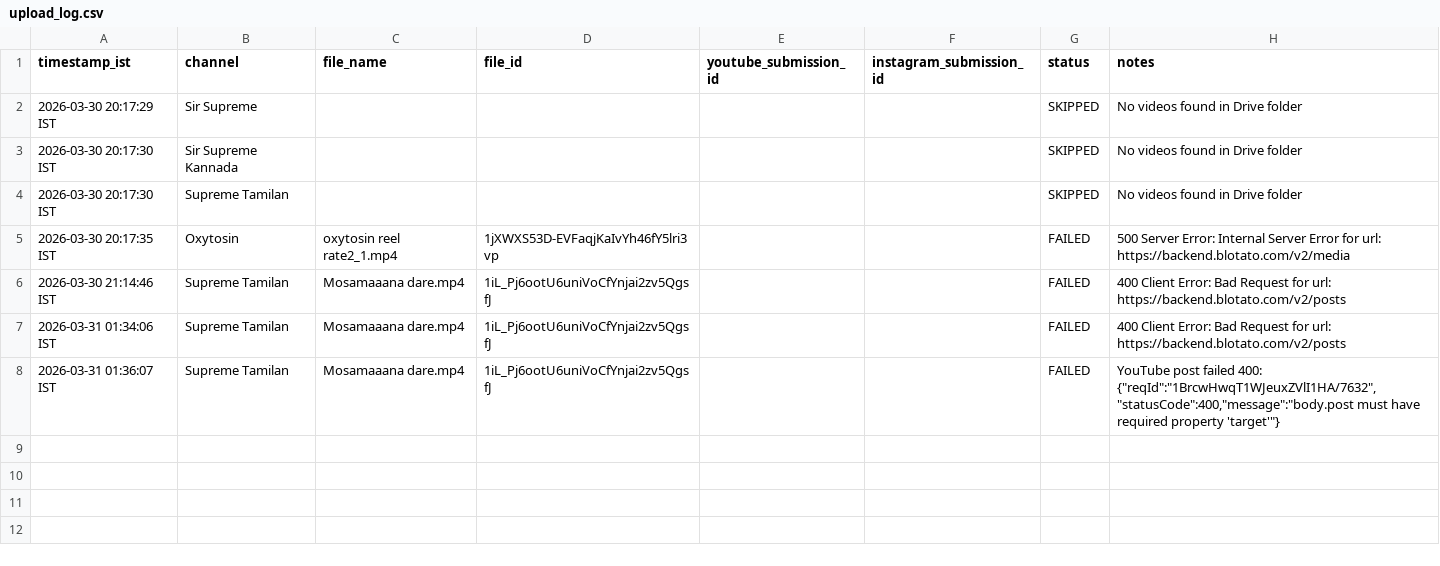
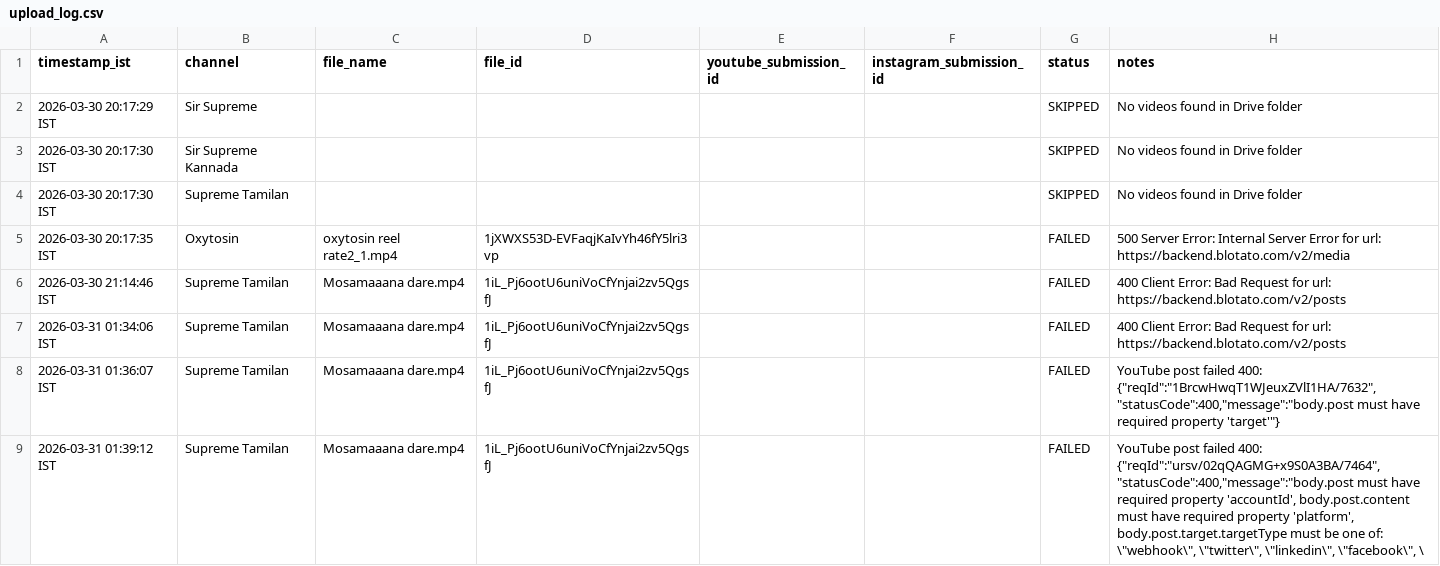
Before and after one commit to rahmankhan1995/social-media-upload-automation, a CSV file: upload_log.csv, drawn as a sheet.

```diff
--- a/upload_log.csv
+++ b/upload_log.csv
@@ -8 +8,2 @@ timestamp_ist,channel,file_name,file_id,youtube_submission_id,instagram_submissi
 2026-03-31 01:36:07 IST,Supreme Tamilan,Mosamaaana dare.mp4,1iL_Pj6ootU6uniVoCfYnjai2zv5QgsfJ,,,FAILED,"YouTube post failed 400: {""reqId"":""1BrcwHwqT1WJeuxZVlI1HA/7632"",""statusCode"":400,""message"":""body.post must have required property 'target'""}"
+2026-03-31 01:39:12 IST,Supreme Tamilan,Mosamaaana dare.mp4,1iL_Pj6ootU6uniVoCfYnjai2zv5QgsfJ,,,FAILED,"YouTube post failed 400: {""reqId"":""ursv/02qQAGMG+x9S0A3BA/7464"",""statusCode"":400,""message"":""body.post must have required property 'accountId', body.post.content must have required property 'platform', body.post.target.targetType must be one of: \""webhook\"", \""twitter\"", \""linkedin\"", \""facebook\"", \"
```
